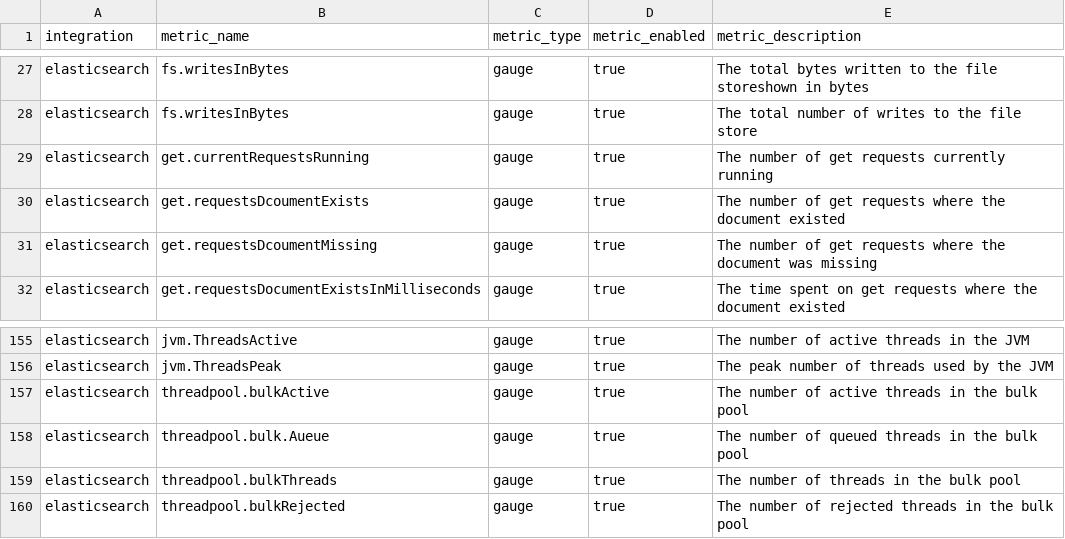
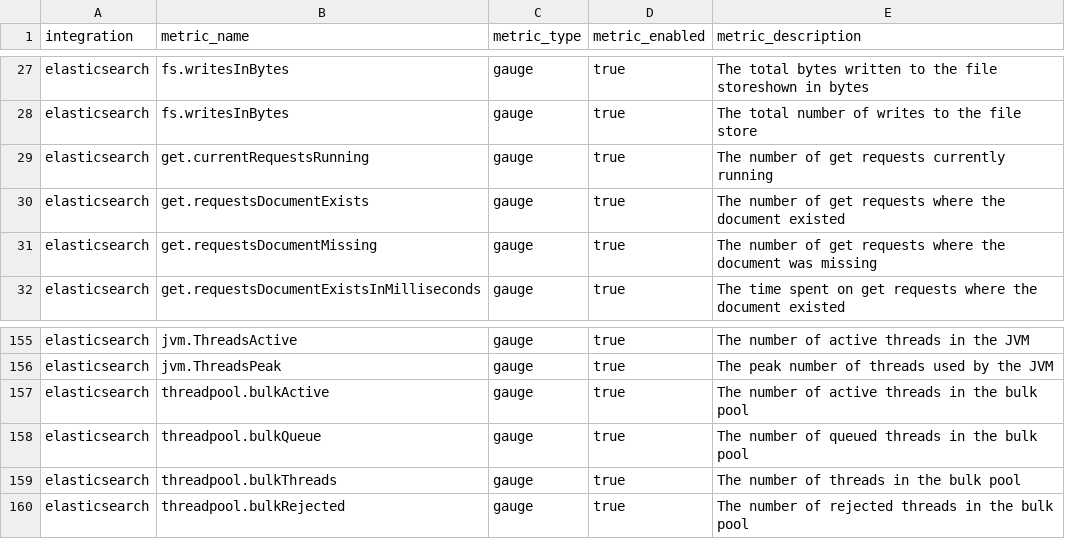
Before and after one commit to newrelic/nri-elasticsearch, a CSV file: spec.csv, drawn as a sheet; only a part is shown, gaps mark what is left out.

Commit message:
Fix typos in metric names

```diff
--- a/spec.csv
+++ b/spec.csv
@@ -29,4 +29,4 @@ elasticsearch,fs.writesInBytes,gauge,true,The total number of writes to the file
 elasticsearch,get.currentRequestsRunning,gauge,true,The number of get requests currently running
-elasticsearch,get.requestsDcoumentExists,gauge,true,The number of get requests where the document existed
-elasticsearch,get.requestsDcoumentMissing,gauge,true,The number of get requests where the document was missing
+elasticsearch,get.requestsDocumentExists,gauge,true,The number of get requests where the document existed
+elasticsearch,get.requestsDocumentMissing,gauge,true,The number of get requests where the document was missing
 elasticsearch,get.requestsDocumentExistsInMilliseconds,gauge,true,The time spent on get requests where the document existed
@@ -157,3 +157,3 @@ elasticsearch,jvm.ThreadsPeak,gauge,true,The peak number of threads used by the
 elasticsearch,threadpool.bulkActive,gauge,true,The number of active threads in the bulk pool
-elasticsearch,threadpool.bulk.Aueue,gauge,true,The number of queued threads in the bulk pool
+elasticsearch,threadpool.bulkQueue,gauge,true,The number of queued threads in the bulk pool
 elasticsearch,threadpool.bulkThreads,gauge,true,The number of threads in the bulk pool
```
Also changed, not shown: 2 other files.
